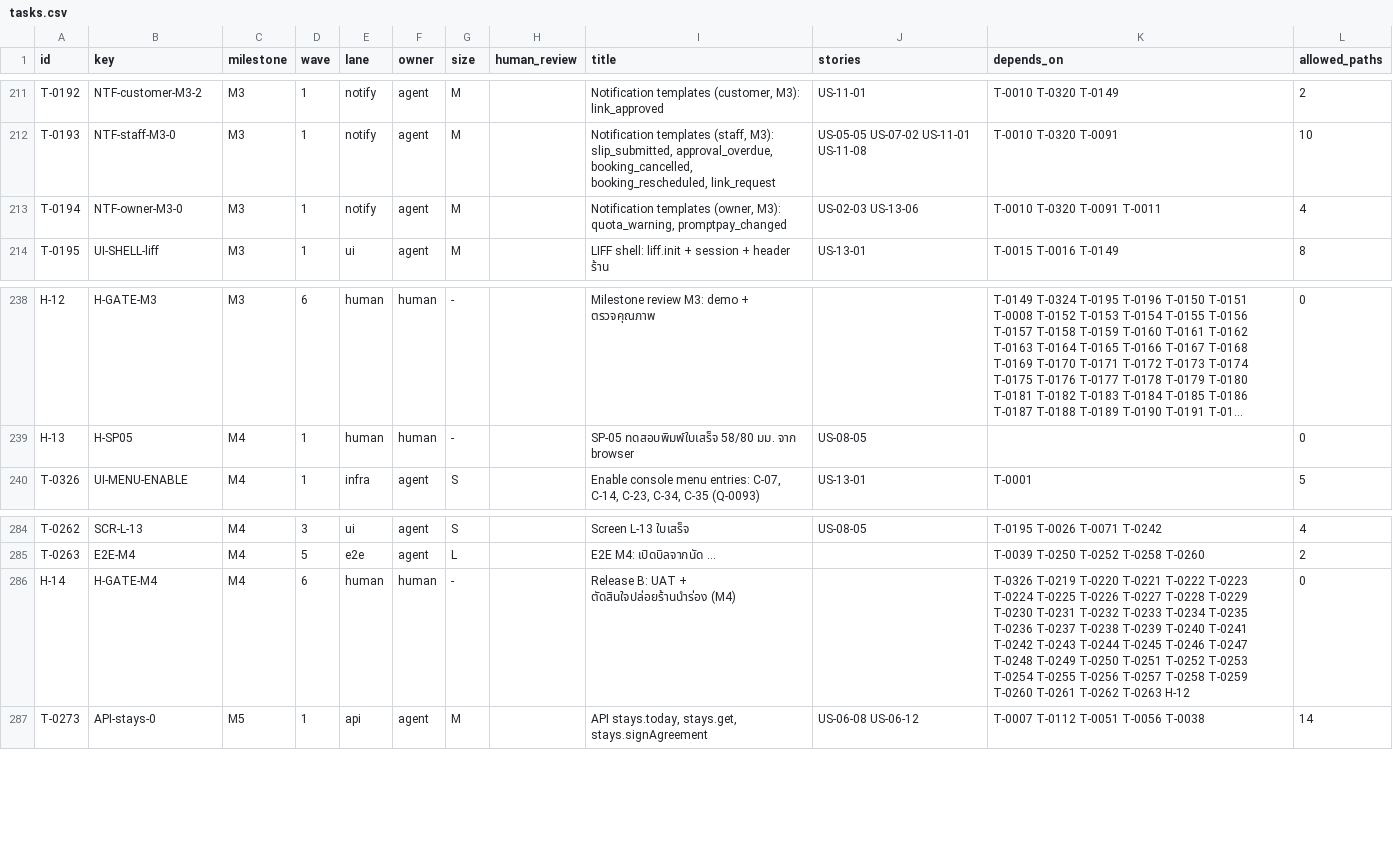
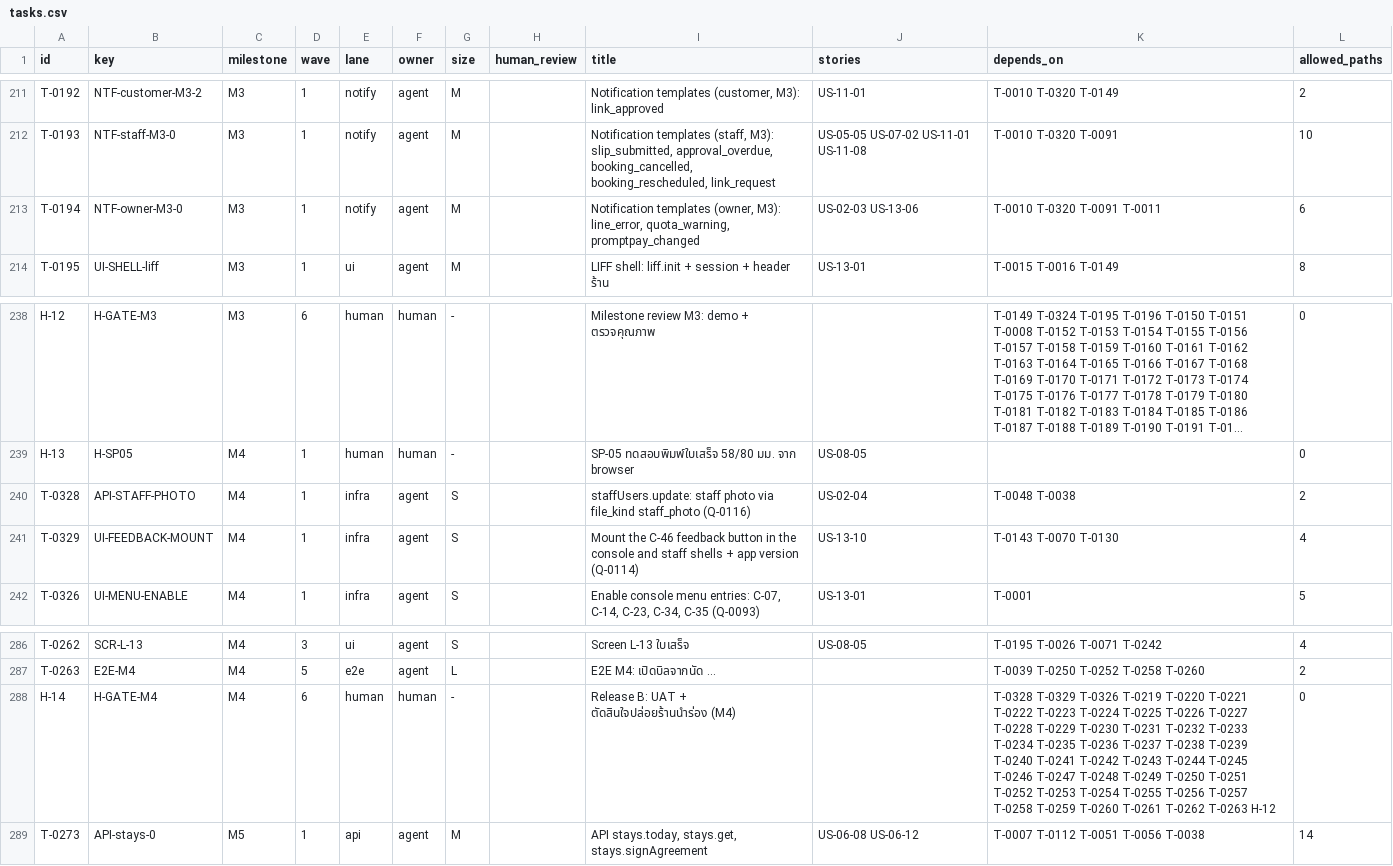
Before and after one commit to WoraphonDev/PetBooking, a CSV file: docs/tasks/tasks.csv, drawn as a sheet; only a part is shown, gaps mark what is left out; long unchanged cells end in …; addresses are those after the commit; the diff names each change by its address in the sheet, - before the commit and + after, or states it on an @@ line.

```diff
--- a/docs/tasks/tasks.csv
+++ b/docs/tasks/tasks.csv
-I213 (title): …(owner, M3): quota_warning, promptpay_changed
+I213 (title): …(owner, M3): line_error, quota_warning, promptpay_changed
-L213 (allowed_paths): 4
+L213 (allowed_paths): 6
+row 240: T-0328 | API-STAFF-PHOTO | M4 | 1 | infra | agent | S |  | staffUsers.update: staff photo via file_kind staff_photo (Q-0116) | US-02-04 | T-0048 T-0038 | 2
+row 241: T-0329 | UI-FEEDBACK-MOUNT | M4 | 1 | infra | agent | S |  | Mount the C-46 feedback button in the console and staff shells + app version (Q-0114) | US-13-10 | T-0143 T-0070 T-0130 | 4
-K288 (depends_on): T-0326 T-0219…
+K288 (depends_on): T-0328 T-0329 T-0326 T-0219…
```
Also changed, not shown: 19 other files.
